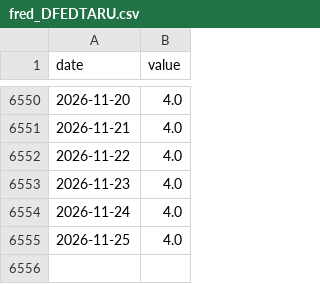
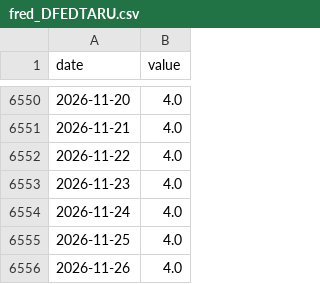
Before and after one commit to waterkoofAI/fiscal-dominance-monitor, a CSV file: data/cache/fred_DFEDTARU.csv, drawn as a sheet; only a part is shown, gaps mark what is left out.

Commit message:
data: 2026-11-27 macro update [skip ci]

```diff
--- a/data/cache/fred_DFEDTARU.csv
+++ b/data/cache/fred_DFEDTARU.csv
@@ -6555 +6555,2 @@ date,value
 2026-11-25,4.0
+2026-11-26,4.0
```
Also changed, not shown: data/cache/yahoo_BTC.csv, data/cache/yahoo_DXY.csv, 4 other files.
